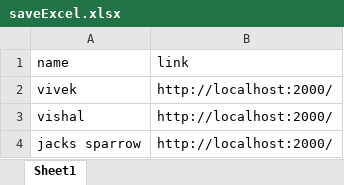
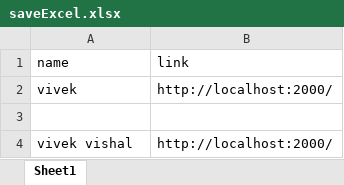
Before and after one commit to max-keviv/GoogleSheetAPI_TUTORIAL, an Excel workbook: src/saveExcel.xlsx, sheet Sheet1, drawn as a sheet; values as stored, in another font and other column widths than the file's, no borders; removed rows and columns are numbered as before the commit, all else as after; the diff names each change by its address in the sheet, - before the commit and + after, or states it on an @@ line.

```diff
--- a/src/saveExcel.xlsx (sheet Sheet1)
+++ b/src/saveExcel.xlsx (sheet Sheet1)
+row 3: (empty)
-A4 (name): vishal
+A4 (name): vivek vishal
-row 4: jacks sparrow | http://localhost:2000/
```
Also changed, not shown: 13 other files.
